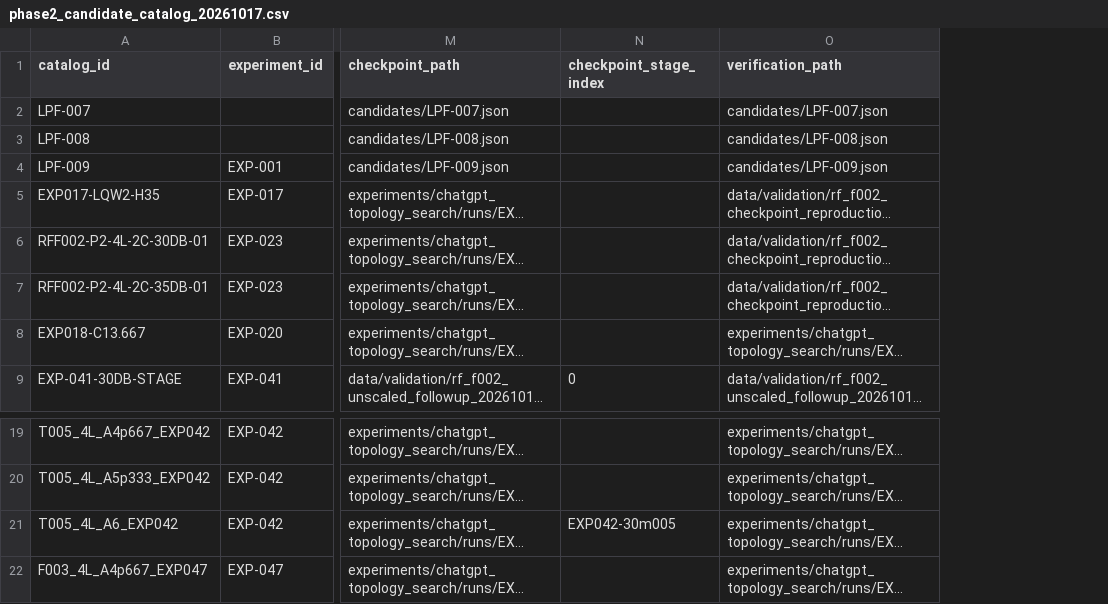
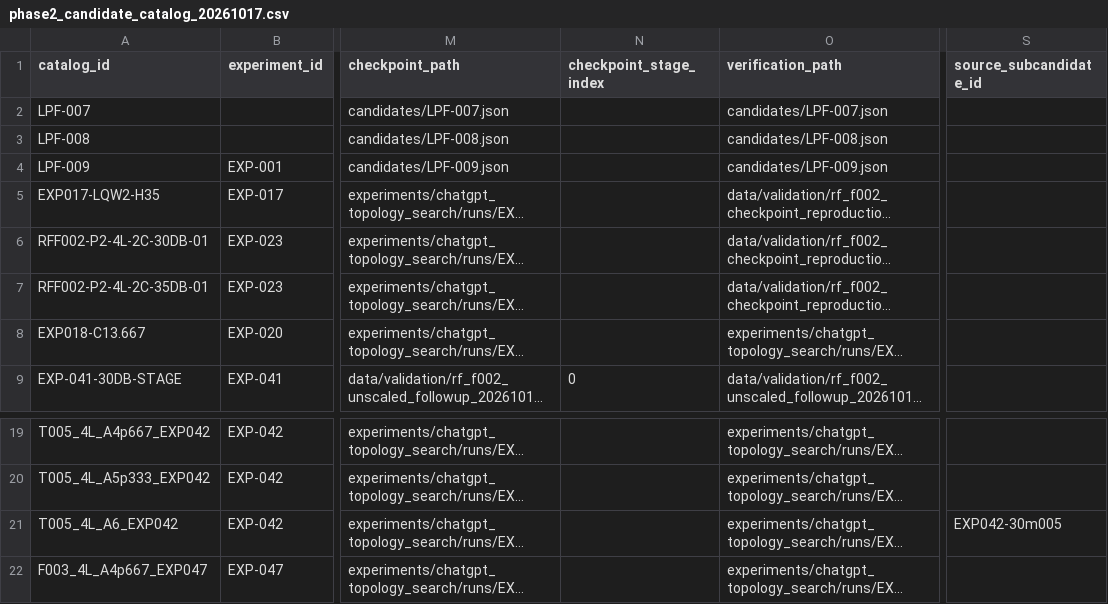
Before and after one commit to MasayaTakagi/reconfigurable-rf-lpf-research, a CSV file: data/catalog/phase2_candidate_catalog_20261017.csv, drawn as a sheet; only a part is shown, gaps mark what is left out; long unchanged cells end in …; the diff names each change by its address in the sheet, - before the commit and + after, or states it on an @@ line.

```diff
--- a/data/catalog/phase2_candidate_catalog_20261017.csv
+++ b/data/catalog/phase2_candidate_catalog_20261017.csv
+column S (source_subcandidate_id), row 21: EXP042-30m005
-N21 (checkpoint_stage_index): EXP042-30m005
+N21 (checkpoint_stage_index): (empty)
```
Also changed, not shown: 1 other file.
